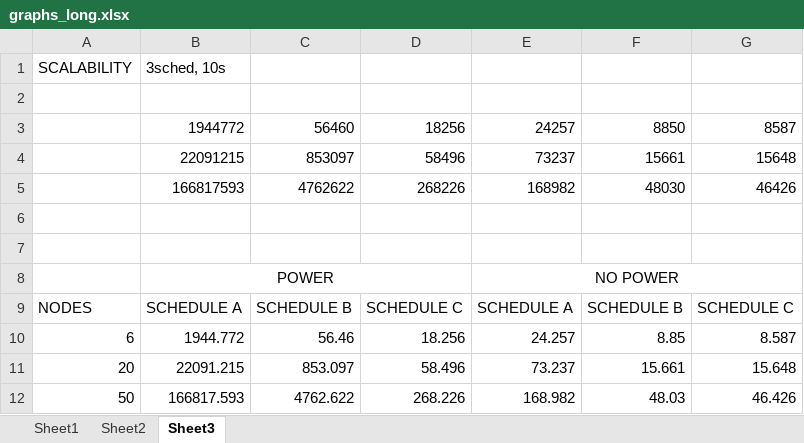
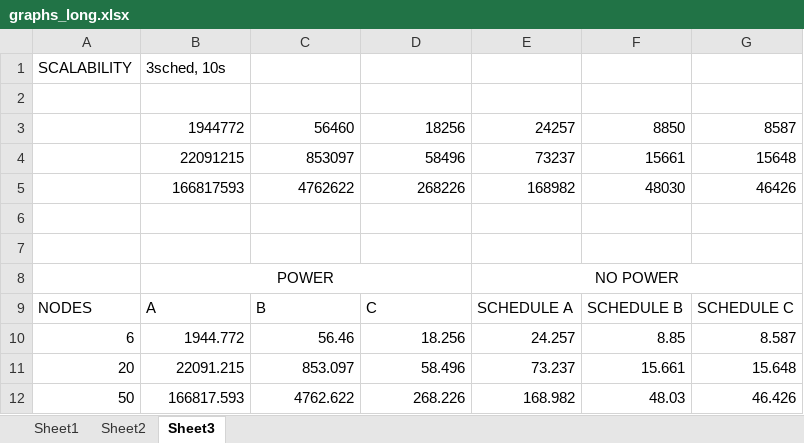
Before and after one commit to nebgnahz/ModelingOpenWSN, an Excel workbook: logs/graphs_long.xlsx, sheet Sheet3, drawn as a sheet; values as stored, in another font and other column widths than the file's, no borders; charts and pictures not drawn; the diff names each change by its address in the sheet, - before the commit and + after, or states it on an @@ line.

Commit message:
modified graphs and some logs

```diff
--- a/logs/graphs_long.xlsx (sheet Sheet3)
+++ b/logs/graphs_long.xlsx (sheet Sheet3)
-B9: SCHEDULE A
+B9: A
-C9: SCHEDULE B
+C9: B
-D9: SCHEDULE C
+D9: C
```
Also changed, not shown: charts or pictures, 2 other files.
